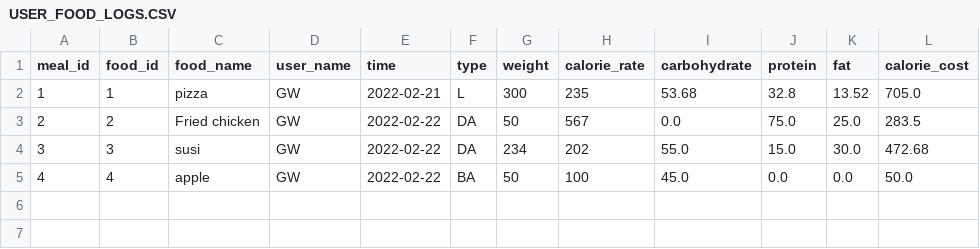
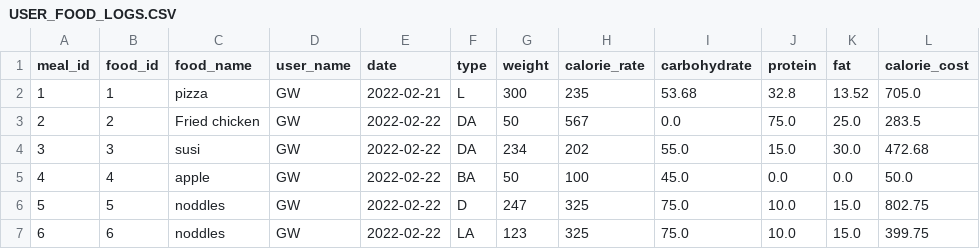
Before and after one commit to gzhao9/SSW-695-G.zhao-Z.Hu-HZhang-H.jiang, a CSV file: Carlorie shop/USER_INFO/USER_FOOD_LOGS.CSV, drawn as a sheet.

Commit message:
Update USER_FOOD_LOGS.CSV

```diff
--- a/Carlorie shop/USER_INFO/USER_FOOD_LOGS.CSV
+++ b/Carlorie shop/USER_INFO/USER_FOOD_LOGS.CSV
@@ -1,2 +1,2 @@
-meal_id,food_id,food_name,user_name,time,type,weight,calorie_rate,carbohydrate,protein,fat,calorie_cost
+meal_id,food_id,food_name,user_name,date,type,weight,calorie_rate,carbohydrate,protein,fat,calorie_cost
 1,1,pizza,GW,2022-02-21,L,300,235,53.68,32.8,13.52,705.0
@@ -5 +5,3 @@ meal_id,food_id,food_name,user_name,time,type,weight,calorie_rate,carbohydrate,p
 4,4,apple,GW,2022-02-22,BA,50,100,45.0,0.0,0.0,50.0
+5,5,noddles,GW,2022-02-22,D,247,325,75.0,10.0,15.0,802.75
+6,6,noddles,GW,2022-02-22,LA,123,325,75.0,10.0,15.0,399.75
```
